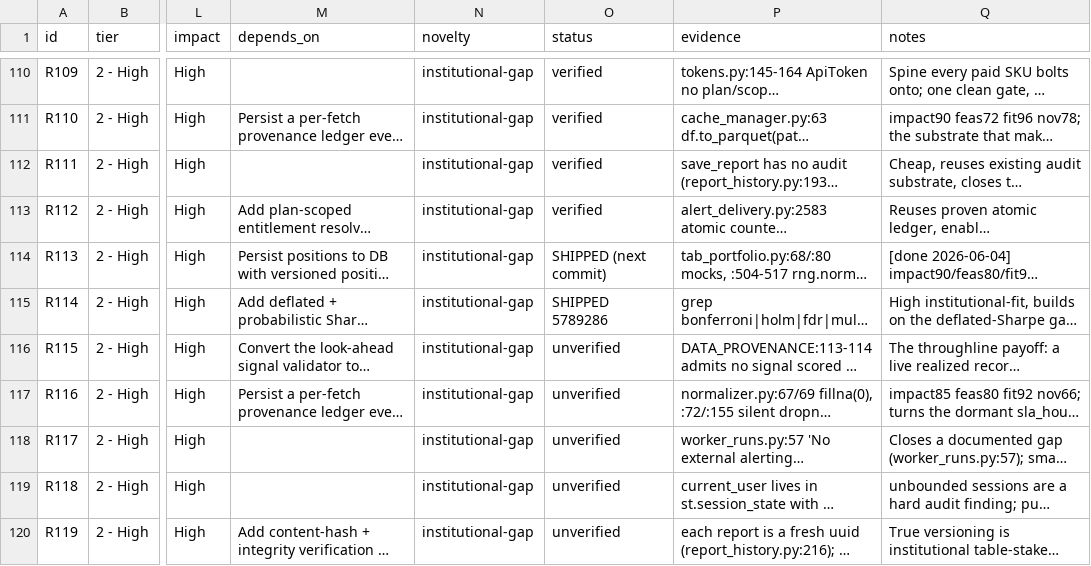
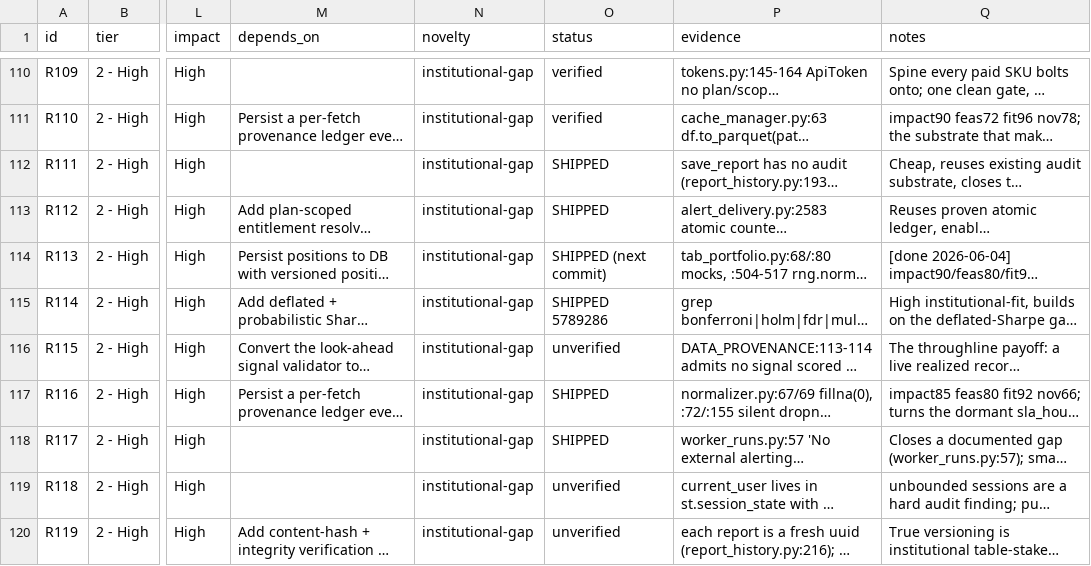
Before and after one commit to asmortara-blip/ship-tracker, a CSV file: recommendations.csv, drawn as a sheet; only a part is shown, gaps mark what is left out; long unchanged cells end in …; the diff names each change by its address in the sheet, - before the commit and + after, or states it on an @@ line.

```diff
--- a/recommendations.csv
+++ b/recommendations.csv
-O112:O113 (status): verified
+O112:O113 (status): SHIPPED
-O117:O118 (status): unverified
+O117:O118 (status): SHIPPED
```
